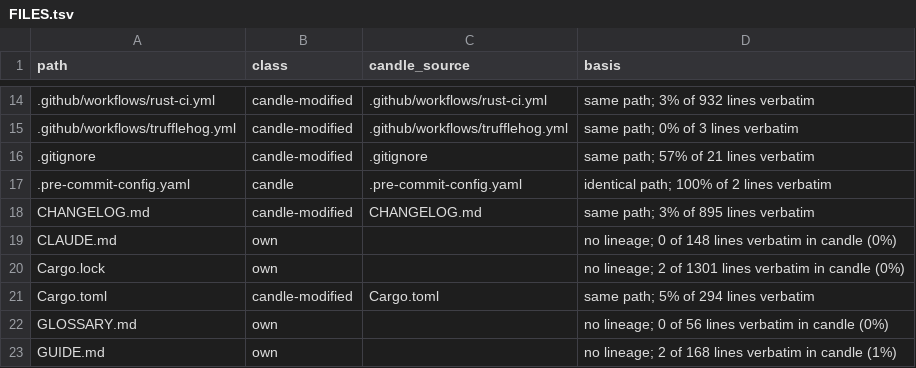
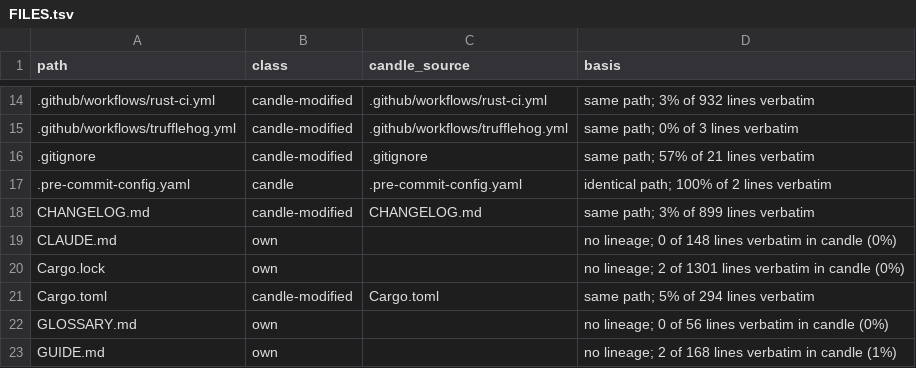
Before and after one commit to ThinkersJournal/fuel, a TSV file: docs/provenance/FILES.tsv, drawn as a sheet; only a part is shown, gaps mark what is left out.

```diff
--- a/docs/provenance/FILES.tsv
+++ b/docs/provenance/FILES.tsv
@@ -17,3 +17,3 @@ path	class	candle_source	basis
 .pre-commit-config.yaml	candle	.pre-commit-config.yaml	identical path; 100% of 2 lines verbatim
-CHANGELOG.md	candle-modified	CHANGELOG.md	same path; 3% of 895 lines verbatim
+CHANGELOG.md	candle-modified	CHANGELOG.md	same path; 3% of 899 lines verbatim
 CLAUDE.md	own		no lineage; 0 of 148 lines verbatim in candle (0%)
```
Also changed, not shown: 1 other file.
